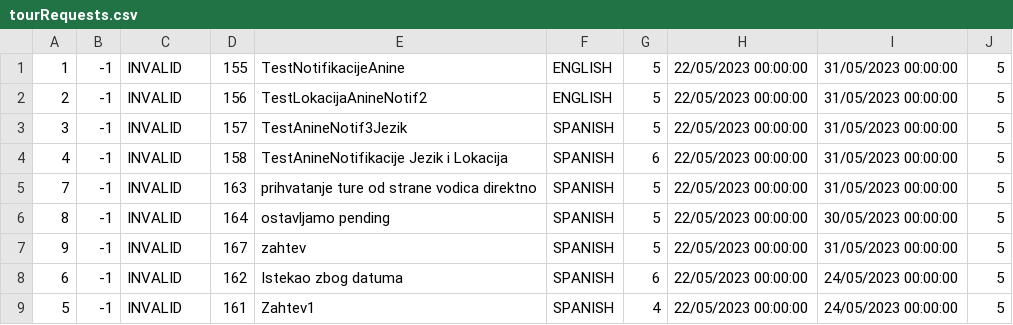
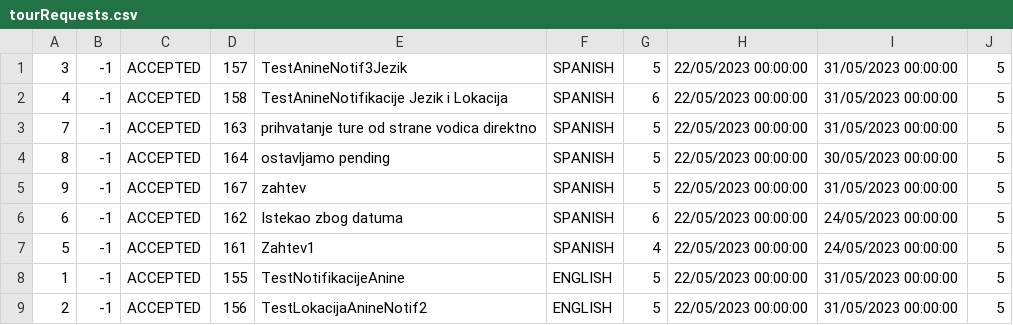
Before and after one commit to kovacevicanja/sims-grupa3-teamA, a CSV file: Resources/Data/tourRequests.csv, drawn as a sheet.

```diff
--- a/Resources/Data/tourRequests.csv
+++ b/Resources/Data/tourRequests.csv
@@ -1,9 +1,9 @@
-1|-1|INVALID|155|TestNotifikacijeAnine|ENGLISH|5|22/05/2023 00:00:00|31/05/2023 00:00:00|5
-2|-1|INVALID|156|TestLokacijaAnineNotif2|ENGLISH|5|22/05/2023 00:00:00|31/05/2023 00:00:00|5
-3|-1|INVALID|157|TestAnineNotif3Jezik|SPANISH|5|22/05/2023 00:00:00|31/05/2023 00:00:00|5
-4|-1|INVALID|158|TestAnineNotifikacije Jezik i Lokacija|SPANISH|6|22/05/2023 00:00:00|31/05/2023 00:00:00|5
-7|-1|INVALID|163|prihvatanje ture od strane vodica direktno|SPANISH|5|22/05/2023 00:00:00|31/05/2023 00:00:00|5
-8|-1|INVALID|164|ostavljamo pending|SPANISH|5|22/05/2023 00:00:00|30/05/2023 00:00:00|5
-9|-1|INVALID|167|zahtev |SPANISH|5|22/05/2023 00:00:00|31/05/2023 00:00:00|5
-6|-1|INVALID|162|Istekao zbog datuma|SPANISH|6|22/05/2023 00:00:00|24/05/2023 00:00:00|5
-5|-1|INVALID|161|Zahtev1|SPANISH|4|22/05/2023 00:00:00|24/05/2023 00:00:00|5
+3|-1|ACCEPTED|157|TestAnineNotif3Jezik|SPANISH|5|22/05/2023 00:00:00|31/05/2023 00:00:00|5
+4|-1|ACCEPTED|158|TestAnineNotifikacije Jezik i Lokacija|SPANISH|6|22/05/2023 00:00:00|31/05/2023 00:00:00|5
+7|-1|ACCEPTED|163|prihvatanje ture od strane vodica direktno|SPANISH|5|22/05/2023 00:00:00|31/05/2023 00:00:00|5
+8|-1|ACCEPTED|164|ostavljamo pending|SPANISH|5|22/05/2023 00:00:00|30/05/2023 00:00:00|5
+9|-1|ACCEPTED|167|zahtev |SPANISH|5|22/05/2023 00:00:00|31/05/2023 00:00:00|5
+6|-1|ACCEPTED|162|Istekao zbog datuma|SPANISH|6|22/05/2023 00:00:00|24/05/2023 00:00:00|5
+5|-1|ACCEPTED|161|Zahtev1|SPANISH|4|22/05/2023 00:00:00|24/05/2023 00:00:00|5
+1|-1|ACCEPTED|155|TestNotifikacijeAnine|ENGLISH|5|22/05/2023 00:00:00|31/05/2023 00:00:00|5
+2|-1|ACCEPTED|156|TestLokacijaAnineNotif2|ENGLISH|5|22/05/2023 00:00:00|31/05/2023 00:00:00|5
```
Also changed, not shown: Resources/Data/tourReservations.csv, Resources/Data/users.csv, 19 other files.
